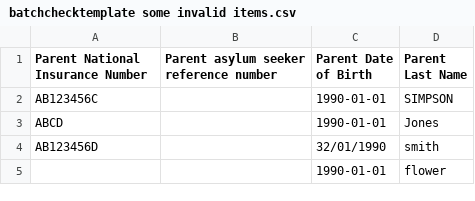
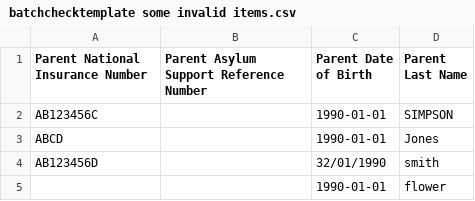
Before and after one commit to DFE-Digital/check-your-eligibility-frontend, a CSV file: CheckYourEligibility-Admin.Tests/Resources/batchchecktemplate some invalid items.csv, drawn as a sheet.

```diff
--- a/CheckYourEligibility-Admin.Tests/Resources/batchchecktemplate some invalid items.csv
+++ b/CheckYourEligibility-Admin.Tests/Resources/batchchecktemplate some invalid items.csv
@@ -1,2 +1,2 @@
-Parent National Insurance Number,Parent asylum seeker reference number,Parent Date of Birth,Parent Last Name
+Parent National Insurance Number,Parent Asylum Support Reference Number,Parent Date of Birth,Parent Last Name
 AB123456C,,1990-01-01,SIMPSON,
```
Also changed, not shown: CheckYourEligibility.TestBase/Resources/batchchecktemplate some invalid items.csv, 27 other files.
